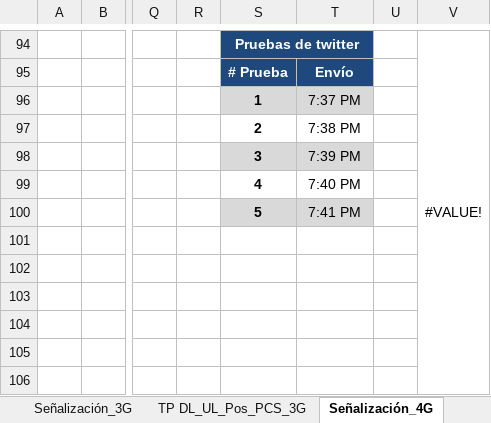
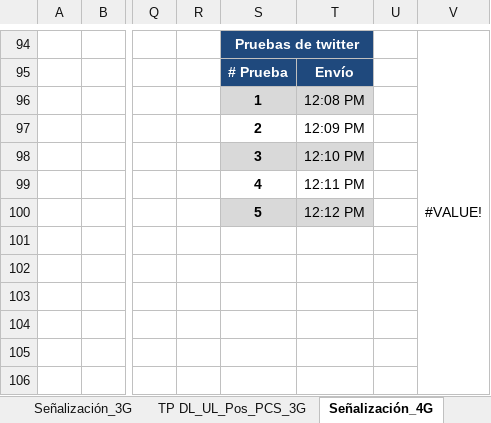
Before and after one commit to paguibol/Proyecto-AES, an Excel workbook: Pruebas_Homologacion_PS_3G_4G.xlsx, sheet Señalización_4G, drawn as a sheet; only a part is shown, gaps mark what is left out; values as stored, in another font and other column widths than the file's, no borders; charts and pictures not drawn; the diff covers the shown part only; the diff names each change by its address in the sheet, - before the commit and + after, or states it on an @@ line.

```diff
--- a/Pruebas_Homologacion_PS_3G_4G.xlsx (sheet Señalización_4G)
+++ b/Pruebas_Homologacion_PS_3G_4G.xlsx (sheet Señalización_4G)
-T96: 7:37 PM
+T96: 12:08 PM
-T97: 7:38 PM
+T97: 12:09 PM
-T98: 7:39 PM
+T98: 12:10 PM
-T99: 7:40 PM
+T99: 12:11 PM
-T100: 7:41 PM
+T100: 12:12 PM
```
Also changed, not shown: 1 added row, 1 removed row and 17 edited cells elsewhere in this sheet, 11 other files.
